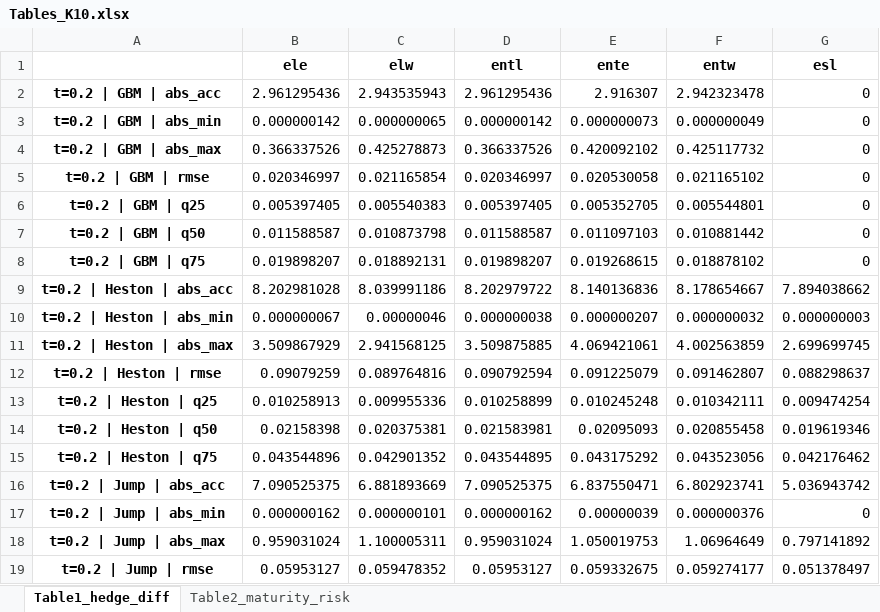
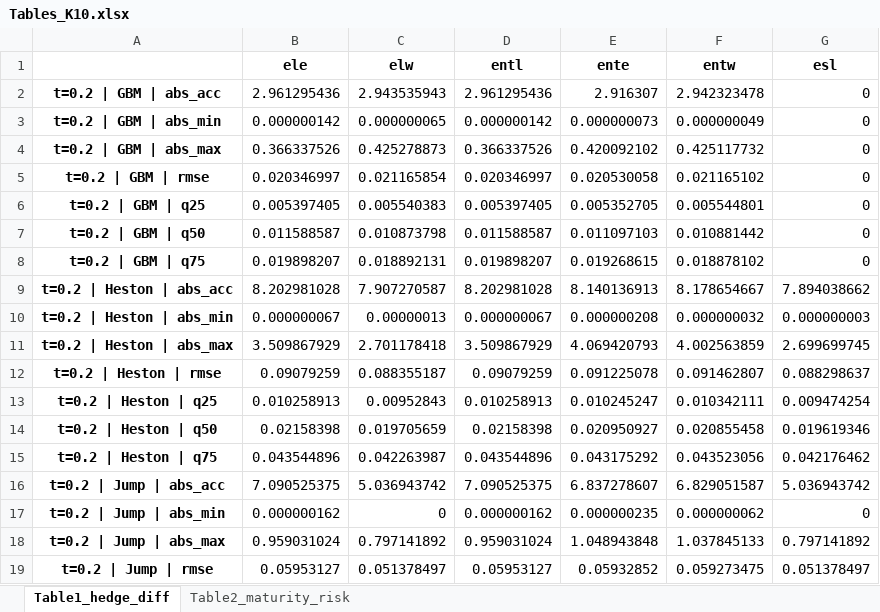
Before and after one commit to JoaoJungblut/Maturity-Risk-for-Variational-Heding, an Excel workbook: Tables_K10.xlsx, sheet Table1_hedge_diff, drawn as a sheet; only a part is shown; values as stored, in another font and other column widths than the file's, no borders; the diff covers the shown part only; the diff names each change by its address in the sheet, - before the commit and + after, or states it on an @@ line.

```diff
--- a/Tables_K10.xlsx (sheet Table1_hedge_diff)
+++ b/Tables_K10.xlsx (sheet Table1_hedge_diff)
-C9 (elw): 8.039991186
+C9 (elw): 7.907270587
-D9 (entl): 8.202979722
+D9 (entl): 8.202981028
-E9 (ente): 8.140136836
+E9 (ente): 8.140136913
-C10 (elw): 0.00000046
+C10 (elw): 0.00000013
-D10 (entl): 0.000000038
+D10 (entl): 0.000000067
-E10 (ente): 0.000000207
+E10 (ente): 0.000000208
-C11 (elw): 2.941568125
+C11 (elw): 2.701178418
-D11 (entl): 3.509875885
+D11 (entl): 3.509867929
-E11 (ente): 4.069421061
+E11 (ente): 4.069420793
-C12 (elw): 0.089764816
+C12 (elw): 0.088355187
-D12 (entl): 0.090792594
+D12 (entl): 0.09079259
-E12 (ente): 0.091225079
+E12 (ente): 0.091225078
-C13 (elw): 0.009955336
+C13 (elw): 0.00952843
-D13 (entl): 0.010258899
+D13 (entl): 0.010258913
-E13 (ente): 0.010245248
+E13 (ente): 0.010245247
-C14 (elw): 0.020375381
+C14 (elw): 0.019705659
-D14 (entl): 0.021583981
+D14 (entl): 0.02158398
-E14 (ente): 0.02095093
+E14 (ente): 0.020950927
-C15 (elw): 0.042901352
+C15 (elw): 0.042263987
-D15 (entl): 0.043544895
+D15 (entl): 0.043544896
-C16 (elw): 6.881893669
+C16 (elw): 5.036943742
-E16 (ente): 6.837550471
+E16 (ente): 6.837278607
-F16 (entw): 6.802923741
+F16 (entw): 6.829051587
-C17 (elw): 0.000000101
+C17 (elw): 0
-E17 (ente): 0.00000039
+E17 (ente): 0.000000235
-F17 (entw): 0.000000376
+F17 (entw): 0.000000062
-C18 (elw): 1.100005311
+C18 (elw): 0.797141892
-E18 (ente): 1.050019753
+E18 (ente): 1.048943848
-F18 (entw): 1.06964649
+F18 (entw): 1.037845133
-C19 (elw): 0.059478352
+C19 (elw): 0.051378497
-E19 (ente): 0.059332675
+E19 (ente): 0.05932852
-F19 (entw): 0.059274177
+F19 (entw): 0.059273475
```
Also changed, not shown: 42 edited cells elsewhere in this sheet, sheet Table2_maturity_risk, Tables_K12.xlsx, Tables_K8.xlsx, 25 other files.
